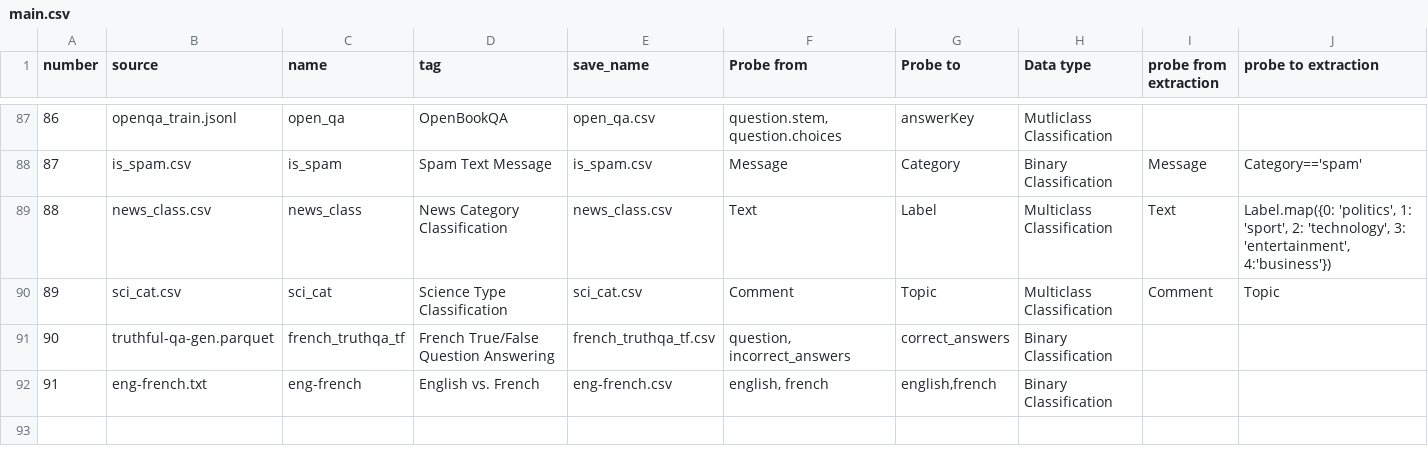
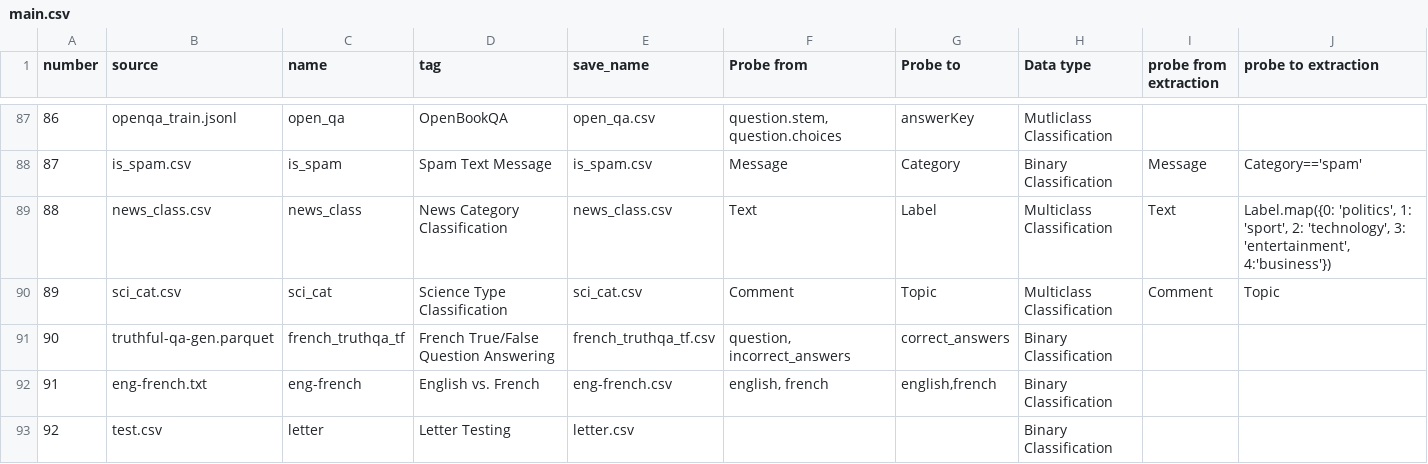
Before and after one commit to Centrattic/pivotal-research, a CSV file: evaluating-probes/datasets/main.csv, drawn as a sheet; only a part is shown, gaps mark what is left out; rows hold the shown columns only; the diff names each change by its address in the sheet, - before the commit and + after, or states it on an @@ line.

Commit message:
Linear probes work!

```diff
--- a/evaluating-probes/datasets/main.csv
+++ b/evaluating-probes/datasets/main.csv
+row 93: 92 | test.csv | letter | Letter Testing | letter.csv |  |  | Binary Classification
```
Also changed, not shown: 13 other files.
